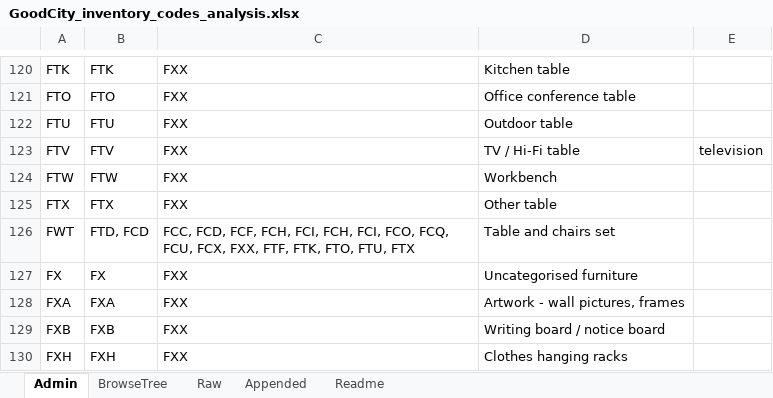
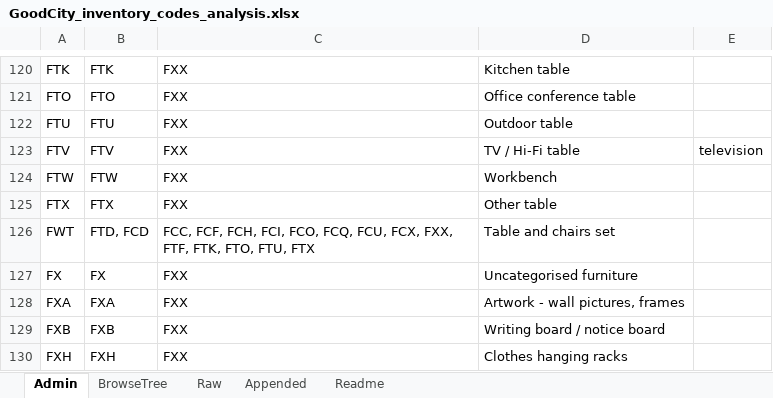
Before and after one commit to crossroads/api.goodcity, an Excel workbook: doc/GoodCity_inventory_codes_analysis.xlsx, sheet Admin, drawn as a sheet; only a part is shown, gaps mark what is left out; values as stored, in another font and other column widths than the file's, no borders; table styles not drawn; the diff names each change by its address in the sheet, - before the commit and + after, or states it on an @@ line.

Commit message:
Fixed duplicate package type

```diff
--- a/doc/GoodCity_inventory_codes_analysis.xlsx (sheet Admin)
+++ b/doc/GoodCity_inventory_codes_analysis.xlsx (sheet Admin)
-C126: FCC, FCD, FCF, FCH, FCI, FCH, FCI,…
+C126: FCC, FCF, FCH, FCI,…
```
Also changed, not shown: sheet Raw.
